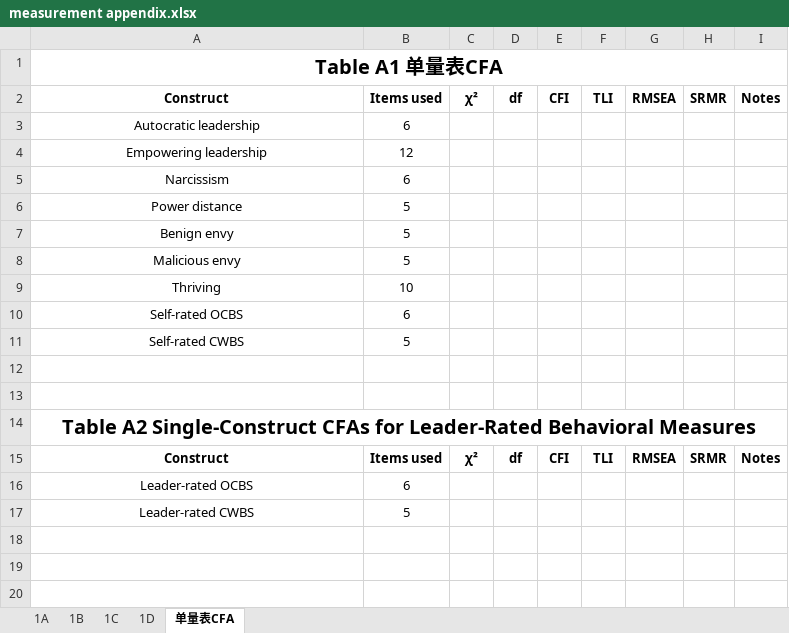
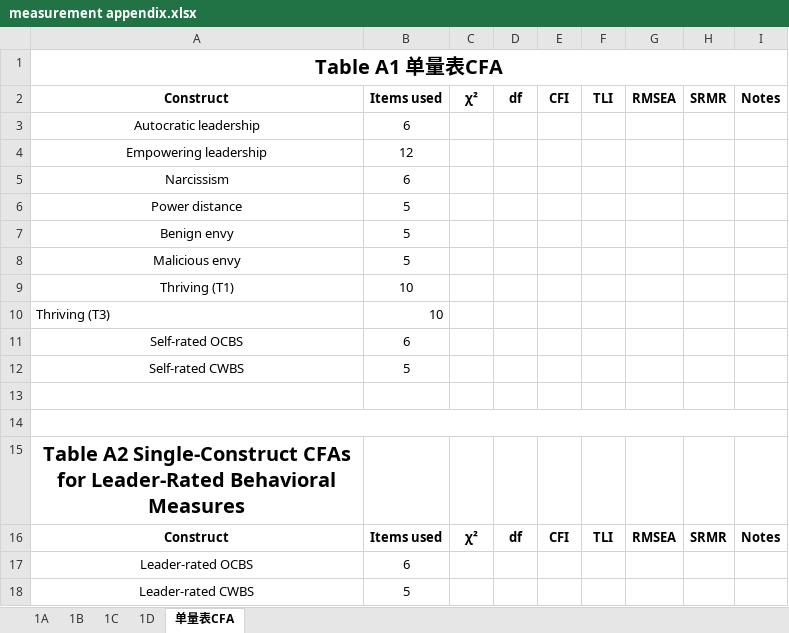
Before and after one commit to chenkai66/leader_survey_-, an Excel workbook: 第一轮结果后客户反馈/measurement appendix.xlsx, sheet 单量表CFA, drawn as a sheet; values as stored, in another font and other column widths than the file's, no borders; removed rows and columns are numbered as before the commit, all else as after; the diff names each change by its address in the sheet, - before the commit and + after, or states it on an @@ line.

Commit message:
feat(A1): split Thriving into T1+T3 rows in single-construct CFA table
Customer noted Table A1 was missing a row — needs both T1 and T3 Thriving
single-construct CFA. Inserted Thriving (T3) row; relabeled existing to
Thriving (T1). Both 10-item, MLR:
  Thriving (T1): CFI=0.985 RMSEA=0.063
  Thriving (T3): CFI=0.964 RMSEA=0.072
OCBS/CWBS rows shifted down; Table A2 leader-rated shifted to R17/18.
219/219 + 10/10 PASS.

```diff
--- a/第一轮结果后客户反馈/measurement appendix.xlsx (sheet 单量表CFA)
+++ b/第一轮结果后客户反馈/measurement appendix.xlsx (sheet 单量表CFA)
-A9: Thriving
+A9: Thriving (T1)
+row 10: Thriving (T3) | 10
+A14:I14 merged
-A14:I14 merged
```
Also changed, not shown: charts or pictures, results/Model1.xlsx, results/measurement appendix.xlsx, 7 other files.
